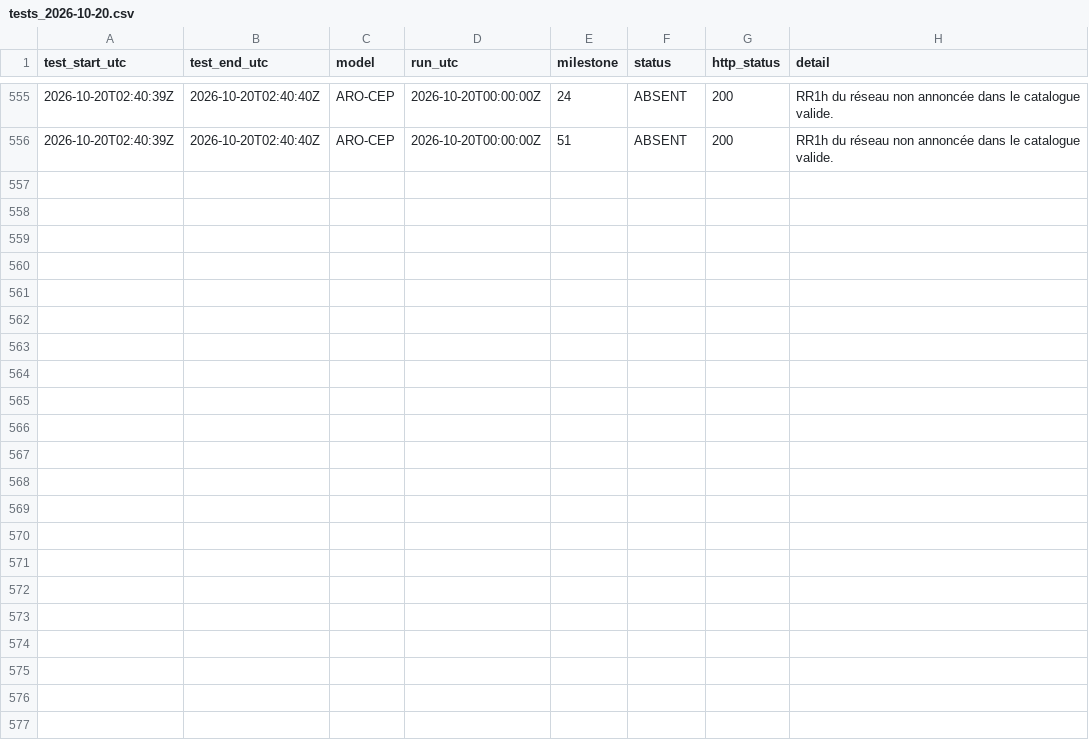
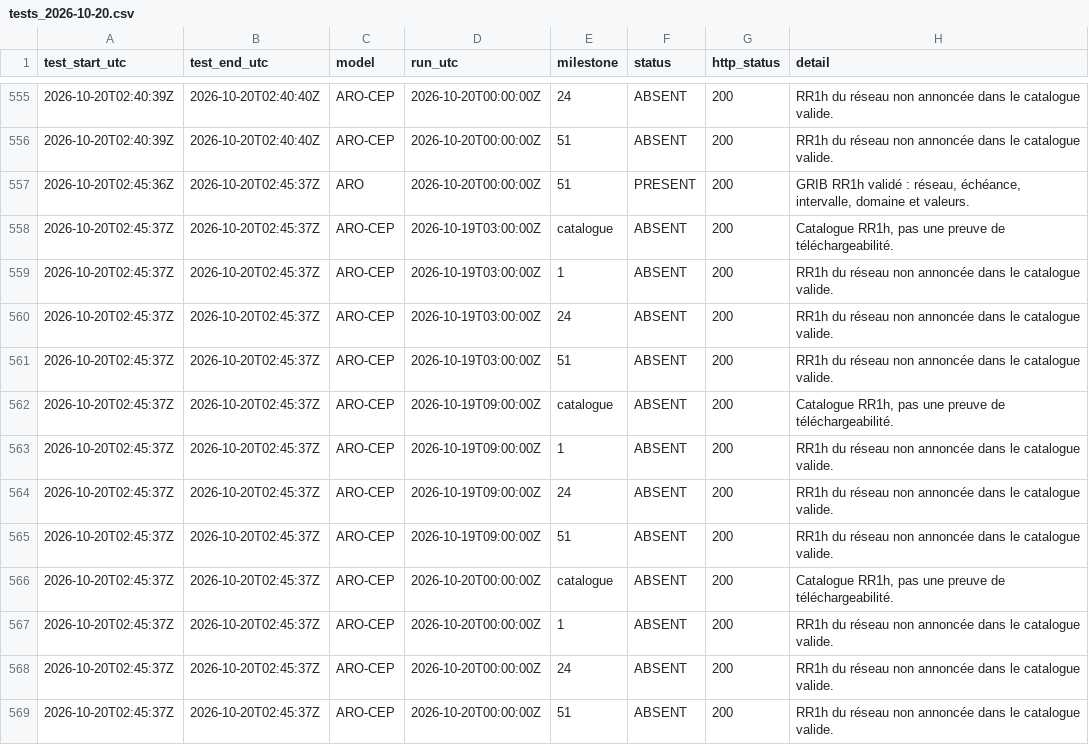
Before and after one commit to Shiliguri/disponibilite-modeles, a CSV file: data/tests_2026-10-20.csv, drawn as a sheet; only a part is shown, gaps mark what is left out; the diff names each change by its address in the sheet, - before the commit and + after, or states it on an @@ line.

```diff
--- a/data/tests_2026-10-20.csv
+++ b/data/tests_2026-10-20.csv
+row 557: 2026-10-20T02:45:36Z | 2026-10-20T02:45:37Z | ARO | 2026-10-20T00:00:00Z | 51 | PRESENT | 200 | GRIB RR1h validé : réseau, échéance, intervalle, domaine et valeurs.
+row 558: 2026-10-20T02:45:37Z | 2026-10-20T02:45:37Z | ARO-CEP | 2026-10-19T03:00:00Z | catalogue | ABSENT | 200 | Catalogue RR1h, pas une preuve de téléchargeabilité.
+row 559: 2026-10-20T02:45:37Z | 2026-10-20T02:45:37Z | ARO-CEP | 2026-10-19T03:00:00Z | 1 | ABSENT | 200 | RR1h du réseau non annoncée dans le catalogue valide.
+row 560: 2026-10-20T02:45:37Z | 2026-10-20T02:45:37Z | ARO-CEP | 2026-10-19T03:00:00Z | 24 | ABSENT | 200 | RR1h du réseau non annoncée dans le catalogue valide.
+row 561: 2026-10-20T02:45:37Z | 2026-10-20T02:45:37Z | ARO-CEP | 2026-10-19T03:00:00Z | 51 | ABSENT | 200 | RR1h du réseau non annoncée dans le catalogue valide.
+row 562: 2026-10-20T02:45:37Z | 2026-10-20T02:45:37Z | ARO-CEP | 2026-10-19T09:00:00Z | catalogue | ABSENT | 200 | Catalogue RR1h, pas une preuve de téléchargeabilité.
+row 563: 2026-10-20T02:45:37Z | 2026-10-20T02:45:37Z | ARO-CEP | 2026-10-19T09:00:00Z | 1 | ABSENT | 200 | RR1h du réseau non annoncée dans le catalogue valide.
+row 564: 2026-10-20T02:45:37Z | 2026-10-20T02:45:37Z | ARO-CEP | 2026-10-19T09:00:00Z | 24 | ABSENT | 200 | RR1h du réseau non annoncée dans le catalogue valide.
+row 565: 2026-10-20T02:45:37Z | 2026-10-20T02:45:37Z | ARO-CEP | 2026-10-19T09:00:00Z | 51 | ABSENT | 200 | RR1h du réseau non annoncée dans le catalogue valide.
+row 566: 2026-10-20T02:45:37Z | 2026-10-20T02:45:37Z | ARO-CEP | 2026-10-20T00:00:00Z | catalogue | ABSENT | 200 | Catalogue RR1h, pas une preuve de téléchargeabilité.
+row 567: 2026-10-20T02:45:37Z | 2026-10-20T02:45:37Z | ARO-CEP | 2026-10-20T00:00:00Z | 1 | ABSENT | 200 | RR1h du réseau non annoncée dans le catalogue valide.
+row 568: 2026-10-20T02:45:37Z | 2026-10-20T02:45:37Z | ARO-CEP | 2026-10-20T00:00:00Z | 24 | ABSENT | 200 | RR1h du réseau non annoncée dans le catalogue valide.
+row 569: 2026-10-20T02:45:37Z | 2026-10-20T02:45:37Z | ARO-CEP | 2026-10-20T00:00:00Z | 51 | ABSENT | 200 | RR1h du réseau non annoncée dans le catalogue valide.
```
Also changed, not shown: data/disponibilites.csv, 2 other files.
